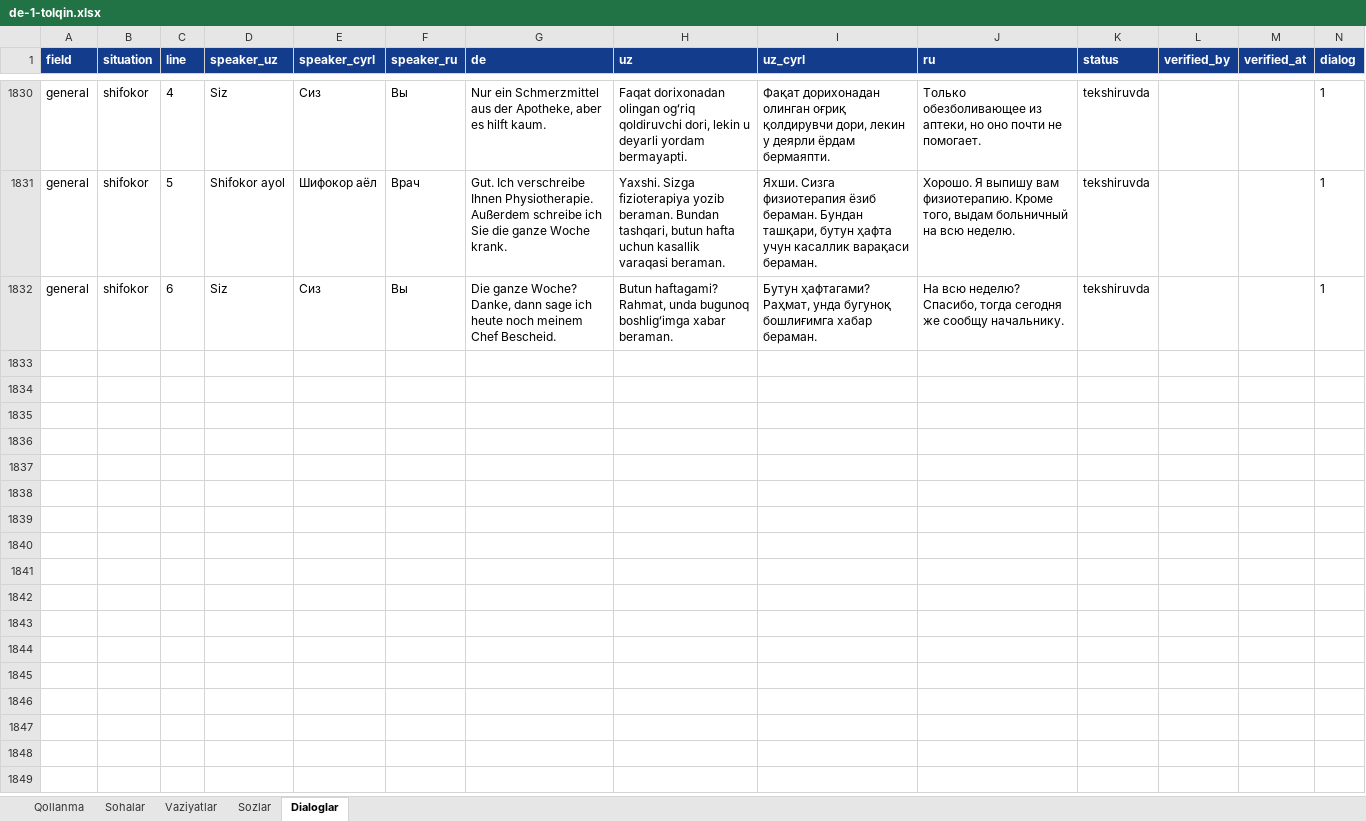
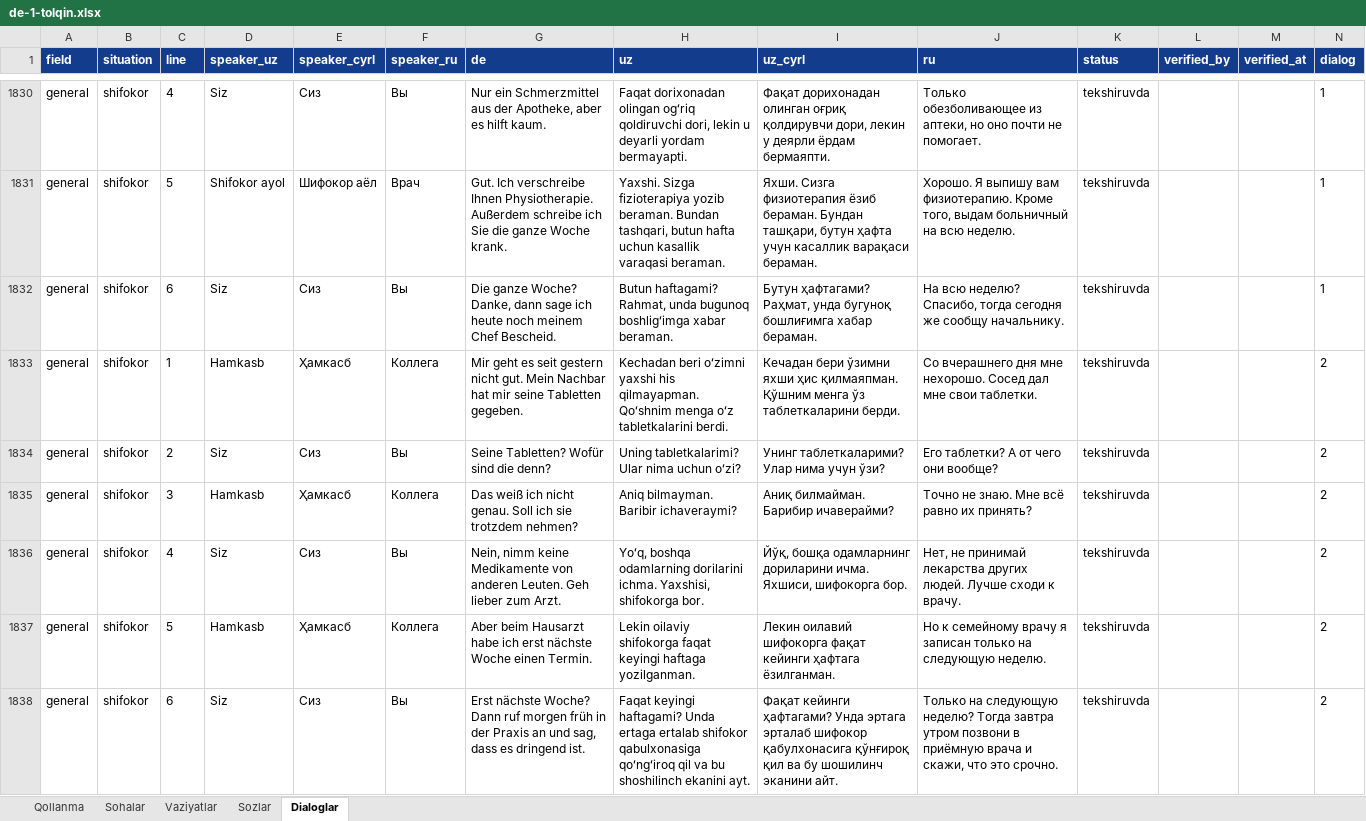
Before and after one commit to Jahon-gir/Qaldirgoch, an Excel workbook: docs/content/de-1-tolqin.xlsx, sheet Dialoglar, drawn as a sheet; only a part is shown, gaps mark what is left out; values as stored, in another font and other column widths than the file's, no borders; the diff names each change by its address in the sheet, - before the commit and + after, or states it on an @@ line.

```diff
--- a/docs/content/de-1-tolqin.xlsx (sheet Dialoglar)
+++ b/docs/content/de-1-tolqin.xlsx (sheet Dialoglar)
+row 1833: general | shifokor | 1 | Hamkasb | Ҳамкасб | Коллега | Mir geht es seit gestern nicht gut. Mein Nachbar hat mir seine Tabletten gegeben. | Kechadan beri oʻzimni yaxshi his qilmayapman. Qoʻshnim menga oʻz tabletkalarini berdi. | Кечадан бери ўзимни яхши ҳис қилмаяпман. Қўшним менга ўз таблеткаларини берди. | Со вчерашнего дня мне нехорошо. Сосед дал мне свои таблетки. | tekshiruvda |  |  | 2
+row 1834: general | shifokor | 2 | Siz | Сиз | Вы | Seine Tabletten? Wofür sind die denn? | Uning tabletkalarimi? Ular nima uchun oʻzi? | Унинг таблеткаларими? Улар нима учун ўзи? | Его таблетки? А от чего они вообще? | tekshiruvda |  |  | 2
+row 1835: general | shifokor | 3 | Hamkasb | Ҳамкасб | Коллега | Das weiß ich nicht genau. Soll ich sie trotzdem nehmen? | Aniq bilmayman. Baribir ichaveraymi? | Аниқ билмайман. Барибир ичаверайми? | Точно не знаю. Мне всё равно их принять? | tekshiruvda |  |  | 2
+row 1836: general | shifokor | 4 | Siz | Сиз | Вы | Nein, nimm keine Medikamente von anderen Leuten. Geh lieber zum Arzt. | Yoʻq, boshqa odamlarning dorilarini ichma. Yaxshisi, shifokorga bor. | Йўқ, бошқа одамларнинг дориларини ичма. Яхшиси, шифокорга бор. | Нет, не принимай лекарства других людей. Лучше сходи к врачу. | tekshiruvda |  |  | 2
+row 1837: general | shifokor | 5 | Hamkasb | Ҳамкасб | Коллега | Aber beim Hausarzt habe ich erst nächste Woche einen Termin. | Lekin oilaviy shifokorga faqat keyingi haftaga yozilganman. | Лекин оилавий шифокорга фақат кейинги ҳафтага ёзилганман. | Но к семейному врачу я записан только на следующую неделю. | tekshiruvda |  |  | 2
+row 1838: general | shifokor | 6 | Siz | Сиз | Вы | Erst nächste Woche? Dann ruf morgen früh in der Praxis an und sag, dass es dringend ist. | Faqat keyingi haftagami? Unda ertaga ertalab shifokor qabulxonasiga qoʻngʻiroq qil va bu shoshilinch ekanini ayt. | Фақат кейинги ҳафтагами? Унда эртага эрталаб шифокор қабулхонасига қўнғироқ қил ва бу шошилинч эканини айт. | Только на следующую неделю? Тогда завтра утром позвони в приёмную врача и скажи, что это срочно. | tekshiruvda |  |  | 2
```
Also changed, not shown: 3 other files.
